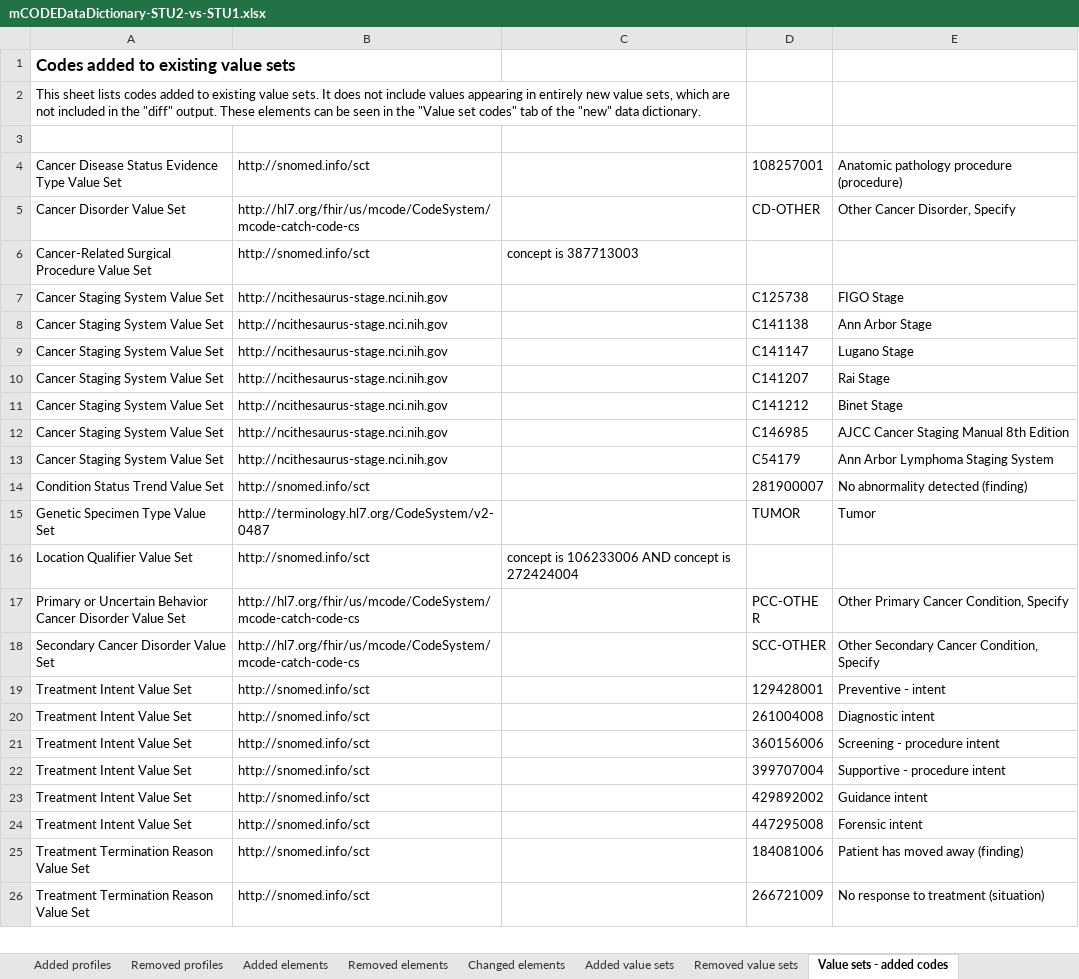
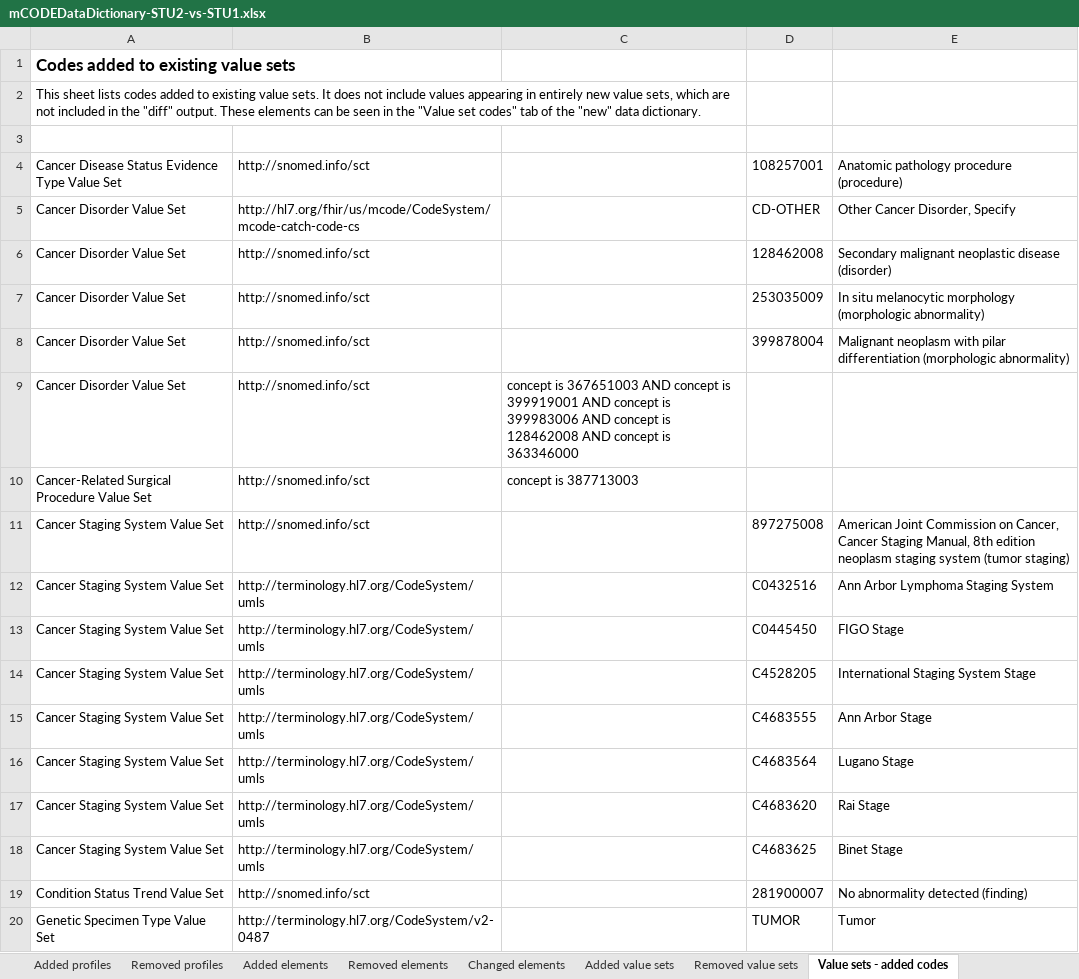
Before and after one commit to HL7/fhir-mCODE-ig, an Excel workbook: input/images/data-dictionary/mCODEDataDictionary-STU2-vs-STU1.xlsx, sheet Value sets - added codes, drawn as a sheet; only a part is shown; the shorter side is filled out with more unchanged rows; values as stored, in another font and other column widths than the file's, no borders; table styles not drawn; removed rows and columns are numbered as before the commit, all else as after; the diff names each change by its address in the sheet, - before the commit and + after, or states it on an @@ line.

```diff
--- a/input/images/data-dictionary/mCODEDataDictionary-STU2-vs-STU1.xlsx (sheet Value sets - added codes)
+++ b/input/images/data-dictionary/mCODEDataDictionary-STU2-vs-STU1.xlsx (sheet Value sets - added codes)
+row 6: Cancer Disorder Value Set | http://snomed.info/sct |  | 128462008 | Secondary malignant neoplastic disease (disorder)
+row 7: Cancer Disorder Value Set | http://snomed.info/sct |  | 253035009 | In situ melanocytic morphology (morphologic abnormality)
+row 8: Cancer Disorder Value Set | http://snomed.info/sct |  | 399878004 | Malignant neoplasm with pilar differentiation (morphologic abnormality)
+row 9: Cancer Disorder Value Set | http://snomed.info/sct | concept is 367651003 AND concept is 399919001 AND concept is 399983006 AND concept is 128462008 AND concept is 363346000
+row 11: Cancer Staging System Value Set | http://snomed.info/sct |  | 897275008 | American Joint Commission on Cancer, Cancer Staging Manual, 8th edition neoplasm staging system (tumor staging)
+row 12: Cancer Staging System Value Set | http://terminology.hl7.org/CodeSystem/umls |  | C0432516 | Ann Arbor Lymphoma Staging System
-B13 (Code system): http://ncithesaurus-stage.nci.nih.gov
+B13 (Code system): http://terminology.hl7.org/CodeSystem/umls
-D13 (Code): C125738
+D13 (Code): C0445450
+row 14: Cancer Staging System Value Set | http://terminology.hl7.org/CodeSystem/umls |  | C4528205 | International Staging System Stage
-B15:B18 (Code system): http://ncithesaurus-stage.nci.nih.gov
+B15:B18 (Code system): http://terminology.hl7.org/CodeSystem/umls
-D15 (Code): C141138
+D15 (Code): C4683555
-D16 (Code): C141147
+D16 (Code): C4683564
-D17 (Code): C141207
+D17 (Code): C4683620
-D18 (Code): C141212
+D18 (Code): C4683625
-row 12: Cancer Staging System Value Set | http://ncithesaurus-stage.nci.nih.gov |  | C146985 | AJCC Cancer Staging Manual 8th Edition
-row 13: Cancer Staging System Value Set | http://ncithesaurus-stage.nci.nih.gov |  | C54179 | Ann Arbor Lymphoma Staging System
```
Also changed, not shown: sheet Value sets - changed codes, sheet Value sets - removed codes, sheet Added value sets, sheet Added profiles, sheet Changed elements, sheet IG information, input/images/data-dictionary/mCODEDataDictionary-STU2.xlsx, 1 other file.
